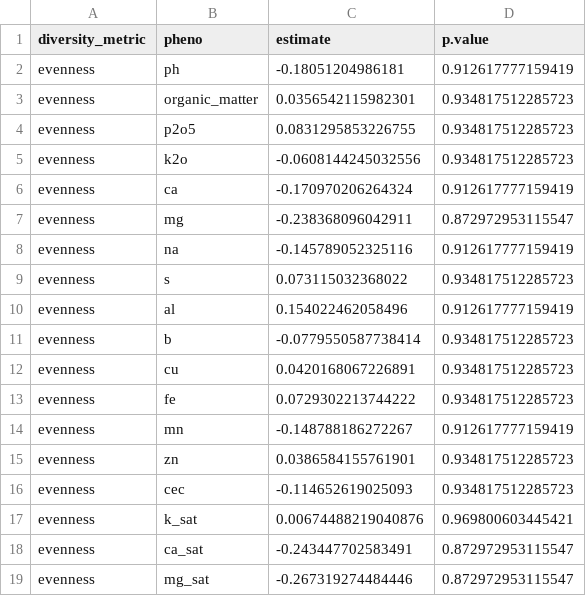
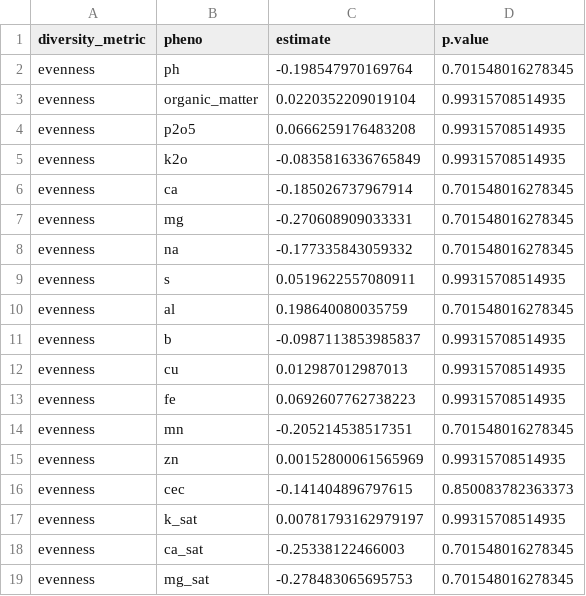
Before and after one commit to zoemigicovsky/cool_climate_grape_microbiome, a CSV file: data/alpha_div_cor/bacteria_soil_charactersitics_diversity_spearman.csv, drawn as a sheet; only a part is shown; the diff covers the shown part only.

```diff
--- a/data/alpha_div_cor/bacteria_soil_charactersitics_diversity_spearman.csv
+++ b/data/alpha_div_cor/bacteria_soil_charactersitics_diversity_spearman.csv
@@ -1,19 +1,19 @@
 diversity_metric,pheno,estimate,p.value
-evenness,ph,-0.18051204986181,0.912617777159419
-evenness,organic_matter,0.0356542115982301,0.934817512285723
-evenness,p2o5,0.0831295853226755,0.934817512285723
-evenness,k2o,-0.0608144245032556,0.934817512285723
-evenness,ca,-0.170970206264324,0.912617777159419
-evenness,mg,-0.238368096042911,0.872972953115547
-evenness,na,-0.145789052325116,0.912617777159419
-evenness,s,0.073115032368022,0.934817512285723
-evenness,al,0.154022462058496,0.912617777159419
-evenness,b,-0.0779550587738414,0.934817512285723
-evenness,cu,0.0420168067226891,0.934817512285723
-evenness,fe,0.0729302213744222,0.934817512285723
-evenness,mn,-0.148788186272267,0.912617777159419
-evenness,zn,0.0386584155761901,0.934817512285723
-evenness,cec,-0.114652619025093,0.934817512285723
-evenness,k_sat,0.00674488219040876,0.969800603445421
-evenness,ca_sat,-0.243447702583491,0.872972953115547
-evenness,mg_sat,-0.267319274484446,0.872972953115547
+evenness,ph,-0.198547970169764,0.701548016278345
+evenness,organic_matter,0.0220352209019104,0.99315708514935
+evenness,p2o5,0.0666259176483208,0.99315708514935
+evenness,k2o,-0.0835816336765849,0.99315708514935
+evenness,ca,-0.185026737967914,0.701548016278345
+evenness,mg,-0.270608909033331,0.701548016278345
+evenness,na,-0.177335843059332,0.701548016278345
+evenness,s,0.0519622557080911,0.99315708514935
+evenness,al,0.198640080035759,0.701548016278345
+evenness,b,-0.0987113853985837,0.99315708514935
+evenness,cu,0.012987012987013,0.99315708514935
+evenness,fe,0.0692607762738223,0.99315708514935
+evenness,mn,-0.205214538517351,0.701548016278345
+evenness,zn,0.00152800061565969,0.99315708514935
+evenness,cec,-0.141404896797615,0.850083782363373
+evenness,k_sat,0.00781793162979197,0.99315708514935
+evenness,ca_sat,-0.25338122466003,0.701548016278345
+evenness,mg_sat,-0.278483065695753,0.701548016278345
```
Also changed, not shown: 124 edited cells elsewhere in this file, data/alpha_div_cor/fungi_soil_charactersitics_diversity_spearman.csv.
